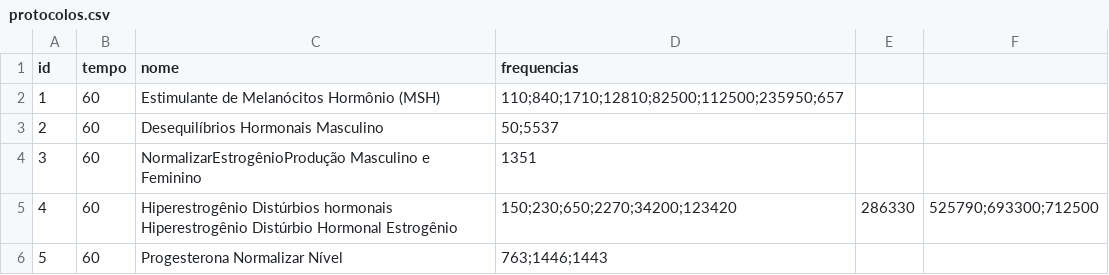
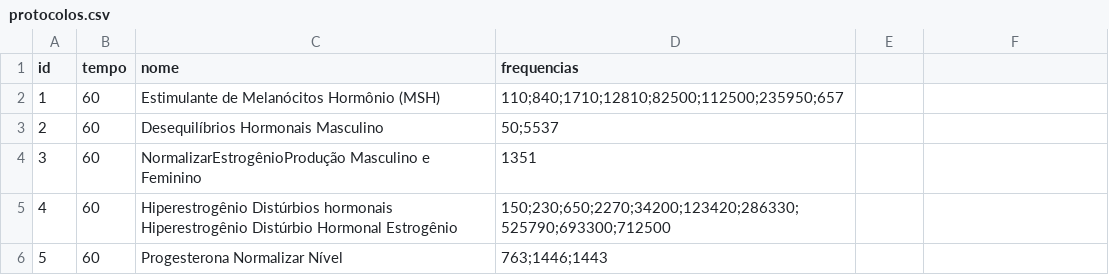
Before and after one commit to GeradorEscalar/protocolos, a CSV file: protocolos.csv, drawn as a sheet.

Commit message:
Update protocolos.csv

```diff
--- a/protocolos.csv
+++ b/protocolos.csv
@@ -4,3 +4,3 @@ id,tempo,nome,frequencias
 3,60,NormalizarEstrogênioProdução Masculino e Feminino,1351
-4,60,Hiperestrogênio Distúrbios hormonais Hiperestrogênio Distúrbio Hormonal Estrogênio,150;230;650;2270;34200;123420,286330,525790;693300;712500
+4,60,Hiperestrogênio Distúrbios hormonais Hiperestrogênio Distúrbio Hormonal Estrogênio,150;230;650;2270;34200;123420;286330;525790;693300;712500
 5,60,Progesterona Normalizar Nível,763;1446;1443
```
